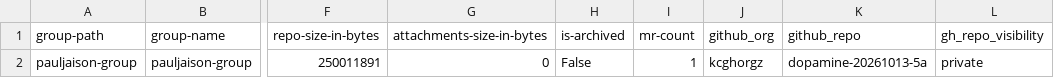
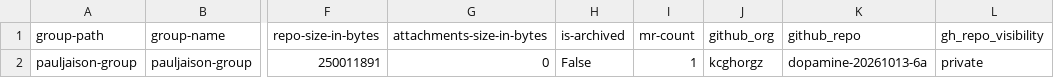
Before and after one commit to kcgh-org/gei-gl2gh-latest-v1, a CSV file: projects.csv, drawn as a sheet; only a part is shown, gaps mark what is left out; the diff names each change by its address in the sheet, - before the commit and + after, or states it on an @@ line.

Commit message:
Update projects.csv

```diff
--- a/projects.csv
+++ b/projects.csv
-K2 (github_repo): dopamine-20261013-5a
+K2 (github_repo): dopamine-20261013-6a
```
